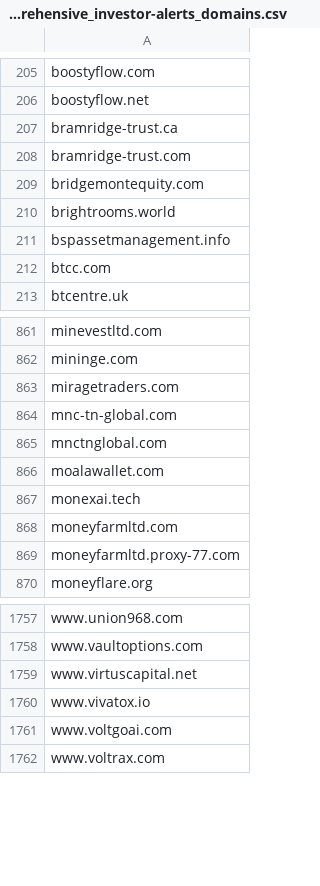
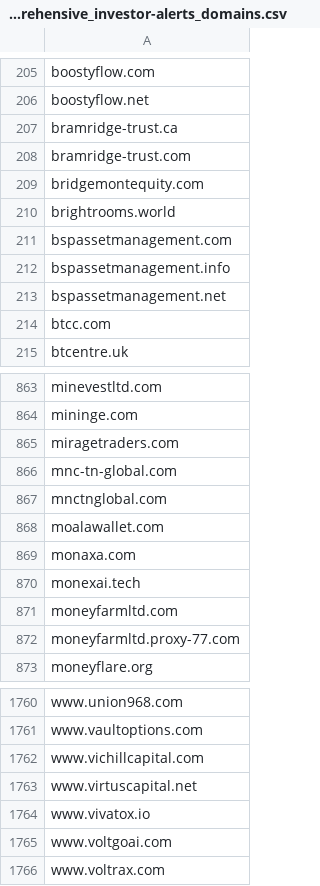
Before and after one commit to Phishcan/phishcan-data, a CSV file: api/investor-alerts/comprehensive_investor-alerts_domains.csv, drawn as a sheet; only a part is shown, gaps mark what is left out.

```diff
--- a/api/investor-alerts/comprehensive_investor-alerts_domains.csv
+++ b/api/investor-alerts/comprehensive_investor-alerts_domains.csv
@@ -210,3 +210,5 @@ bridgemontequity.com
 brightrooms.world
+bspassetmanagement.com
 bspassetmanagement.info
+bspassetmanagement.net
 btcc.com
@@ -866,2 +868,3 @@ mnctnglobal.com
 moalawallet.com
+monaxa.com
 monexai.tech
@@ -1758,2 +1761,3 @@ www.union968.com
 www.vaultoptions.com
+www.vichillcapital.com
 www.virtuscapital.net
```
Also changed, not shown: api/banking/comprehensive_banking_phishing_domains.csv, api/government/comprehensive_government_phishing_domains.csv, 18 other files.
